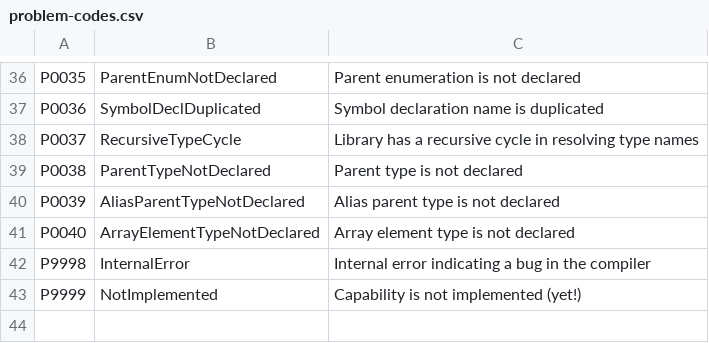
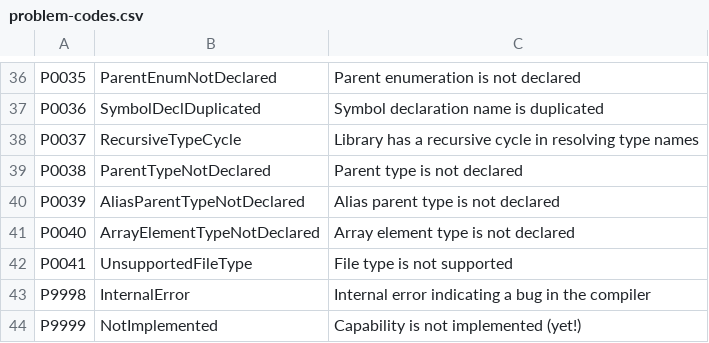
Before and after one commit to ironplc/ironplc, a CSV file: compiler/problems/resources/problem-codes.csv, drawn as a sheet; only a part is shown, gaps mark what is left out.

Commit message:
Refactor parsing into a separate module - expect to add more file types (#348)

```diff
--- a/compiler/problems/resources/problem-codes.csv
+++ b/compiler/problems/resources/problem-codes.csv
@@ -41,2 +41,3 @@ P0039,AliasParentTypeNotDeclared,Alias parent type is not declared
 P0040,ArrayElementTypeNotDeclared,Array element type is not declared
+P0041,UnsupportedFileType,File type is not supported
 P9998,InternalError,Internal error indicating a bug in the compiler
```
Also changed, not shown: 17 other files.
